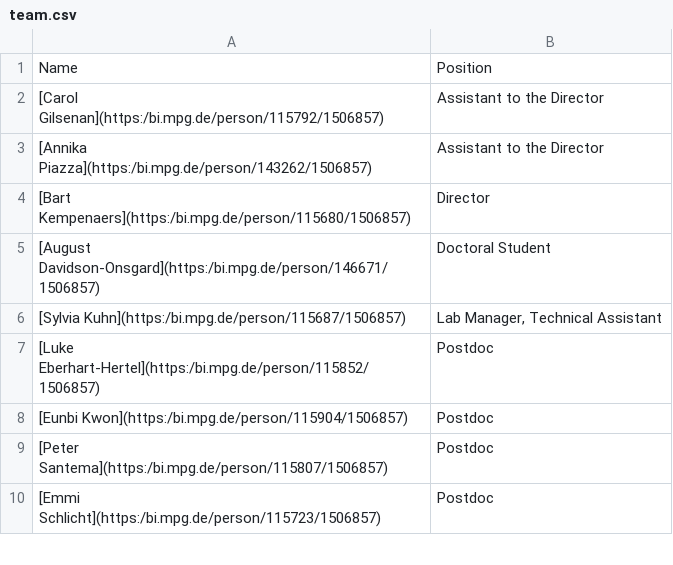
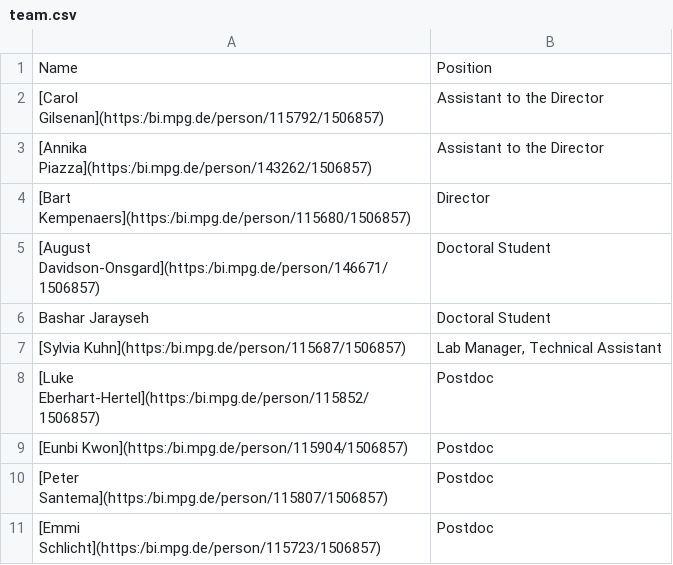
Before and after one commit to mpio-be/ornithology.bi.mpg.de, a CSV file: CONTENT/data/team.csv, drawn as a sheet; only a part is shown; the diff names each change by its address in the sheet, - before the commit and + after, or states it on an @@ line.

Commit message:
Update team.csv

```diff
--- a/CONTENT/data/team.csv
+++ b/CONTENT/data/team.csv
+row 6: Bashar Jarayseh | Doctoral Student
```
